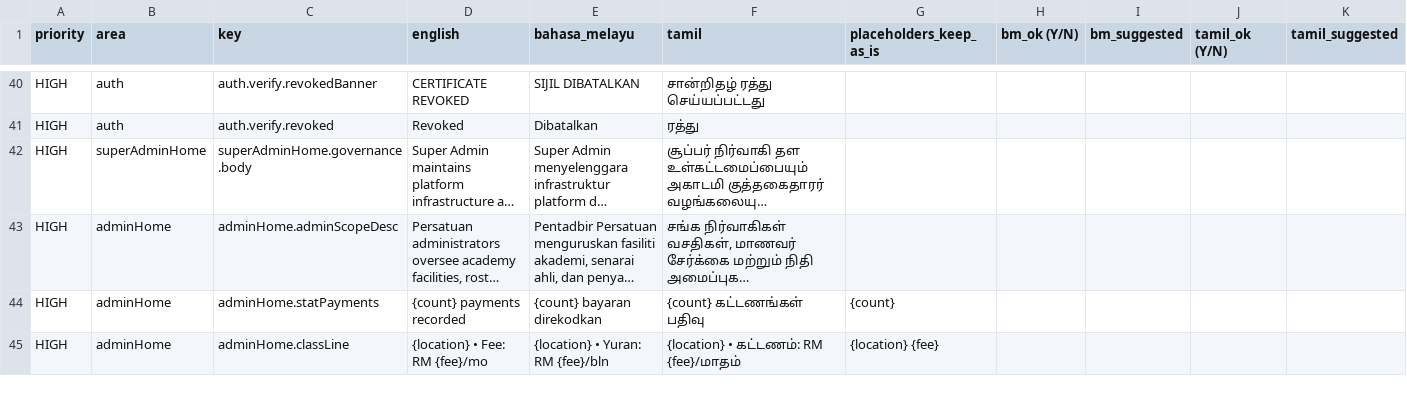
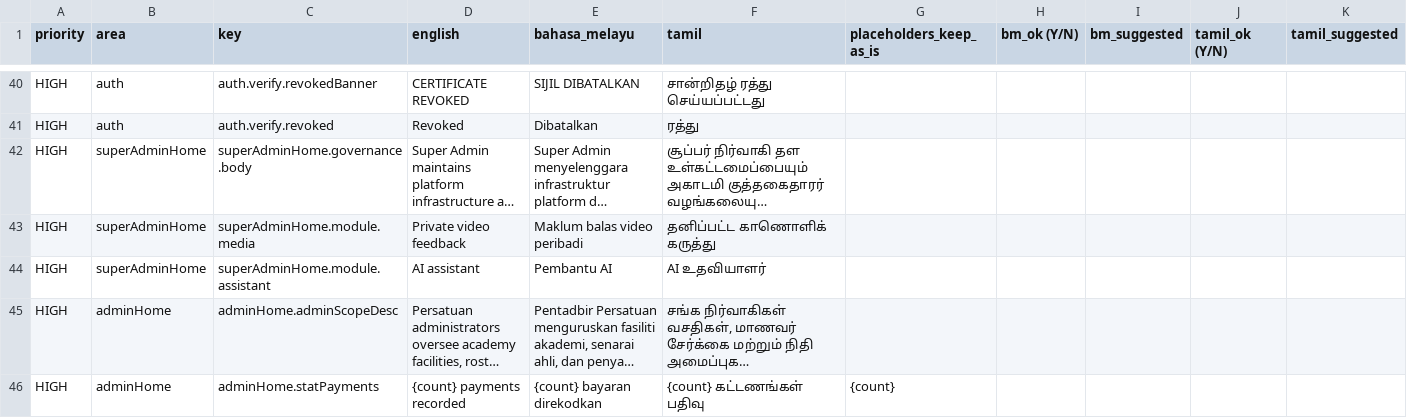
Before and after one commit to eswaran2728-lab/beltflow, a CSV file: docs/translation-review/beltflow-translations.csv, drawn as a sheet; only a part is shown, gaps mark what is left out; the shorter side is filled out with more unchanged rows; long unchanged cells end in …; rows hold the shown columns only; the diff covers the shown part only; the diff names each change by its address in the sheet, - before the commit and + after, or states it on an @@ line.

```diff
--- a/docs/translation-review/beltflow-translations.csv
+++ b/docs/translation-review/beltflow-translations.csv
+row 43: HIGH | superAdminHome | superAdminHome.module.media | Private video feedback | Maklum balas video peribadi | தனிப்பட்ட காணொளிக் கருத்து
+row 44: HIGH | superAdminHome | superAdminHome.module.assistant | AI assistant | Pembantu AI | AI உதவியாளர்
```
Also changed, not shown: 24 added rows elsewhere in this file, 5 other files.
